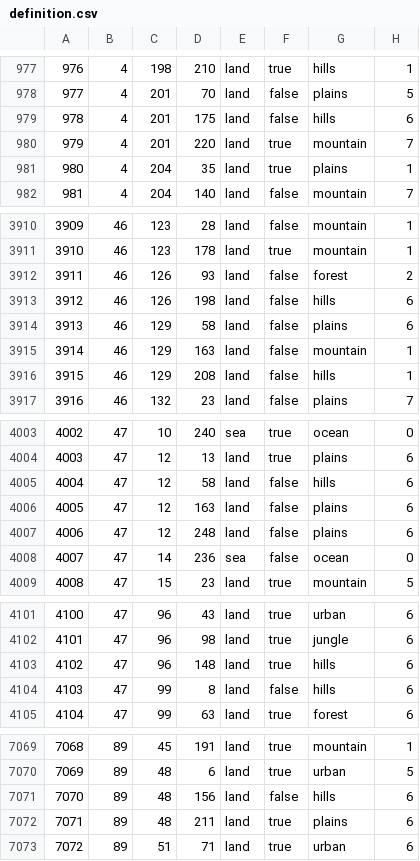
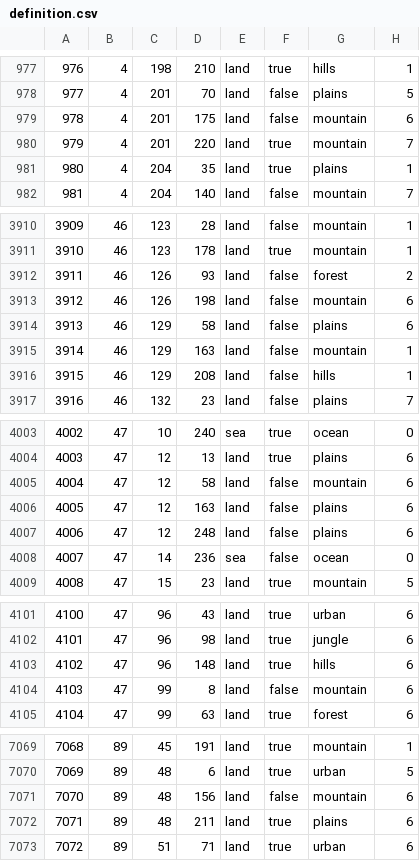
Before and after one commit to Cold-War-Iron-Curtain-Dev-Team/ColdWarIronCurtain, a CSV file: Cold War Iron Curtain/map/definition.csv, drawn as a sheet; only a part is shown, gaps mark what is left out; the diff covers the shown part only.

Commit message:
Tweaked Korea topography, less hills, more mountains

```diff
--- a/Cold War Iron Curtain/map/definition.csv
+++ b/Cold War Iron Curtain/map/definition.csv
@@ -978,3 +978,3 @@
 977;4;201;70;land;false;plains;5
-978;4;201;175;land;false;hills;6
+978;4;201;175;land;false;mountain;6
 979;4;201;220;land;true;mountain;7
@@ -3912,3 +3912,3 @@
 3911;46;126;93;land;false;forest;2
-3912;46;126;198;land;false;hills;6
+3912;46;126;198;land;false;mountain;6
 3913;46;129;58;land;false;plains;6
@@ -4004,3 +4004,3 @@
 4003;47;12;13;land;true;plains;6
-4004;47;12;58;land;false;hills;6
+4004;47;12;58;land;false;mountain;6
 4005;47;12;163;land;false;plains;6
@@ -4103,3 +4103,3 @@
 4102;47;96;148;land;true;hills;6
-4103;47;99;8;land;false;hills;6
+4103;47;99;8;land;false;mountain;6
 4104;47;99;63;land;true;forest;6
@@ -7070,3 +7070,3 @@
 7069;89;48;6;land;true;urban;5
-7070;89;48;156;land;false;hills;6
+7070;89;48;156;land;false;mountain;6
 7071;89;48;211;land;true;plains;6
```
Also changed, not shown: 4 edited cells elsewhere in this file.
